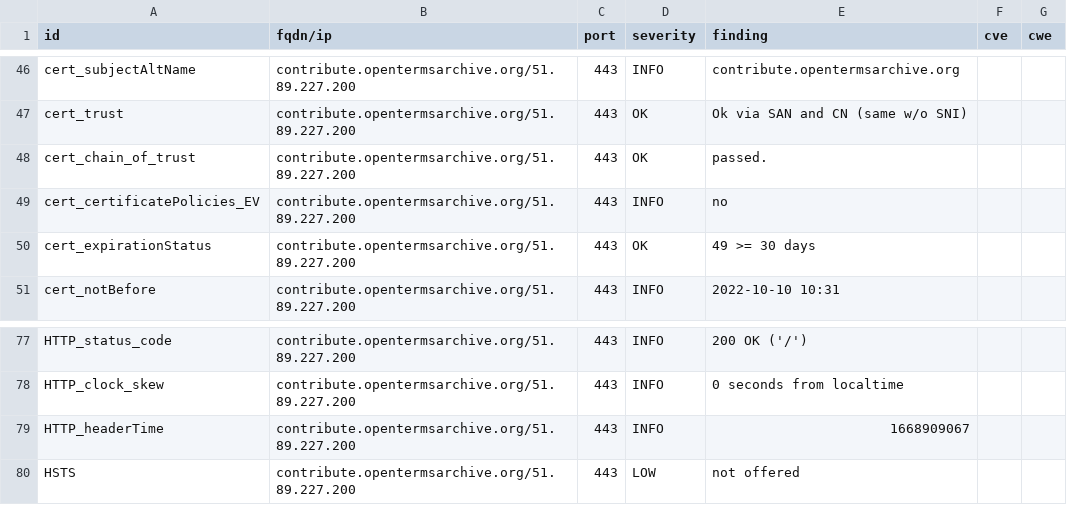
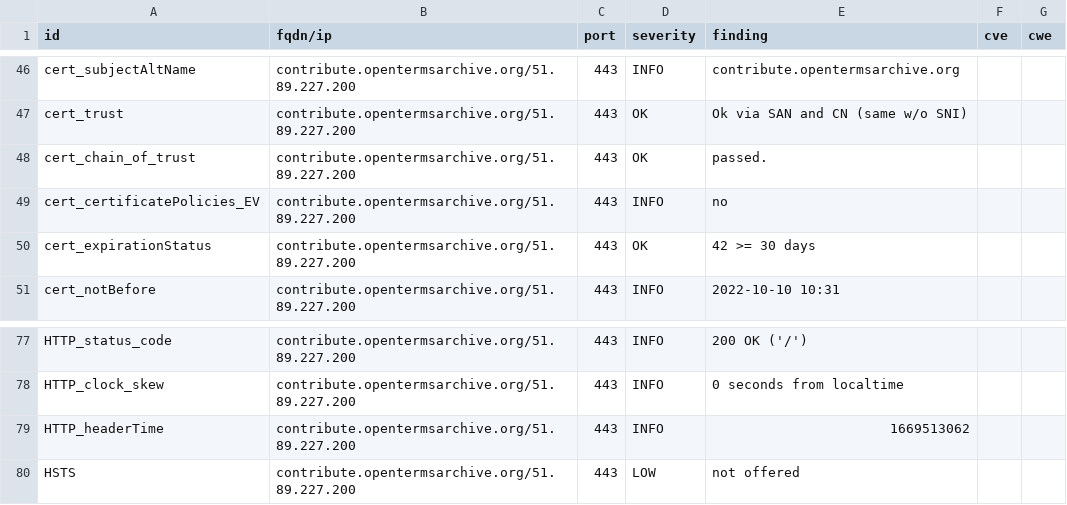
Before and after one commit to OpenTermsArchive/dashlord, a CSV file: results/aHR0cHM6Ly9jb250cmlidXRlLm9wZW50ZXJtc2FyY2hpdmUub3JnL2Zy/testssl.csv, drawn as a sheet; only a part is shown, gaps mark what is left out.

```diff
--- a/results/aHR0cHM6Ly9jb250cmlidXRlLm9wZW50ZXJtc2FyY2hpdmUub3JnL2Zy/testssl.csv
+++ b/results/aHR0cHM6Ly9jb250cmlidXRlLm9wZW50ZXJtc2FyY2hpdmUub3JnL2Zy/testssl.csv
@@ -49,3 +49,3 @@
 "cert_certificatePolicies_EV","contribute.opentermsarchive.org/51.89.227.200","443","INFO","no","",""
-"cert_expirationStatus","contribute.opentermsarchive.org/51.89.227.200","443","OK","49 >= 30 days","",""
+"cert_expirationStatus","contribute.opentermsarchive.org/51.89.227.200","443","OK","42 >= 30 days","",""
 "cert_notBefore","contribute.opentermsarchive.org/51.89.227.200","443","INFO","2022-10-10 10:31","",""
@@ -78,3 +78,3 @@
 "HTTP_clock_skew","contribute.opentermsarchive.org/51.89.227.200","443","INFO","0 seconds from localtime","",""
-"HTTP_headerTime","contribute.opentermsarchive.org/51.89.227.200","443","INFO","1668909067","",""
+"HTTP_headerTime","contribute.opentermsarchive.org/51.89.227.200","443","INFO","1669513062","",""
 "HSTS","contribute.opentermsarchive.org/51.89.227.200","443","LOW","not offered","",""
```
Also changed, not shown: 13 other files.
